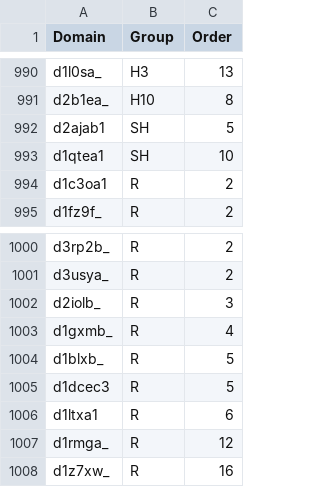
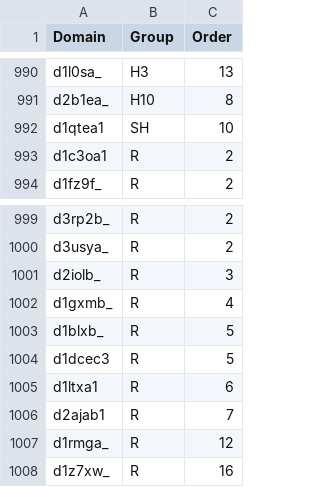
Before and after one commit to rcsb/symmetry-benchmark, a TSV file: domain_symm_benchmark.tsv, drawn as a sheet; only a part is shown, gaps mark what is left out; removed rows and columns are numbered as before the commit, all else as after; the diff names each change by its address in the sheet, - before the commit and + after, or states it on an @@ line.

Commit message:
Fix d2ajab1 #45

```diff
--- a/domain_symm_benchmark.tsv
+++ b/domain_symm_benchmark.tsv
-row 992: d2ajab1 | SH | 5
+row 1006: d2ajab1 | R | 7
```
